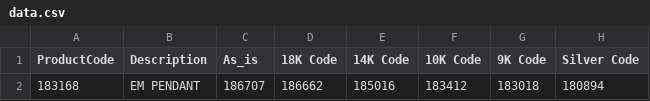
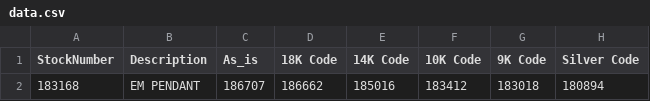
Before and after one commit to lltechnology/buildview-csv, a CSV file: data.csv, drawn as a sheet; only a part is shown; the diff names each change by its address in the sheet, - before the commit and + after, or states it on an @@ line.

```diff
--- a/data.csv
+++ b/data.csv
-A1: ProductCode
+A1: StockNumber
```
Also changed, not shown: 1 other file.
